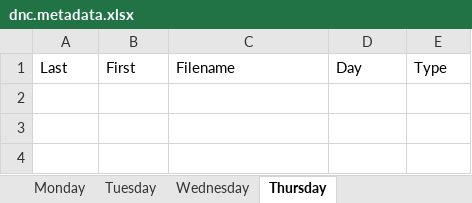
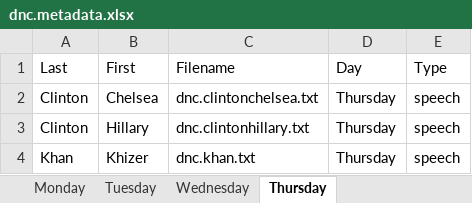
Before and after one commit to lin-jennifer/2016NCtranscripts, an Excel workbook: DNC/dnc.metadata.xlsx, sheet Thursday, drawn as a sheet; values as stored, in another font and other column widths than the file's, no borders; the diff names each change by its address in the sheet, - before the commit and + after, or states it on an @@ line.

Commit message:
Added Key Thursday Speeches

```diff
--- a/DNC/dnc.metadata.xlsx (sheet Thursday)
+++ b/DNC/dnc.metadata.xlsx (sheet Thursday)
+row 2: Clinton | Chelsea | dnc.clintonchelsea.txt | Thursday | speech
+row 3: Clinton | Hillary | dnc.clintonhillary.txt | Thursday | speech
+row 4: Khan | Khizer | dnc.khan.txt | Thursday | speech
```
Also changed, not shown: 4 other files.
